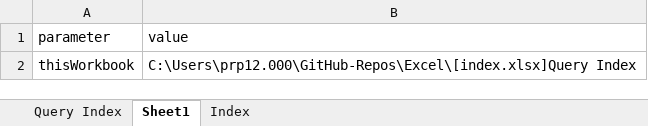
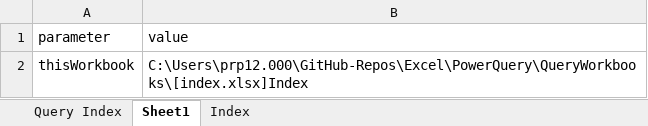
Before and after one commit to prp1277/Excel, an Excel workbook: PowerQuery/QueryWorkbooks/index.xlsx, sheet Sheet1, drawn as a sheet; values as stored, in another font and other column widths than the file's, no borders; table styles not drawn; the diff names each change by its address in the sheet, - before the commit and + after, or states it on an @@ line.

Commit message:
update index to remove whitespace

```diff
--- a/PowerQuery/QueryWorkbooks/index.xlsx (sheet Sheet1)
+++ b/PowerQuery/QueryWorkbooks/index.xlsx (sheet Sheet1)
-B2 (value): C:\Users\prp12.000\GitHub-Repos\Excel\[index.xlsx]Query Index
+B2 (value): C:\Users\prp12.000\GitHub-Repos\Excel\PowerQuery\QueryWorkbooks\[index.xlsx]Index
```
Also changed, not shown: sheet Index.
